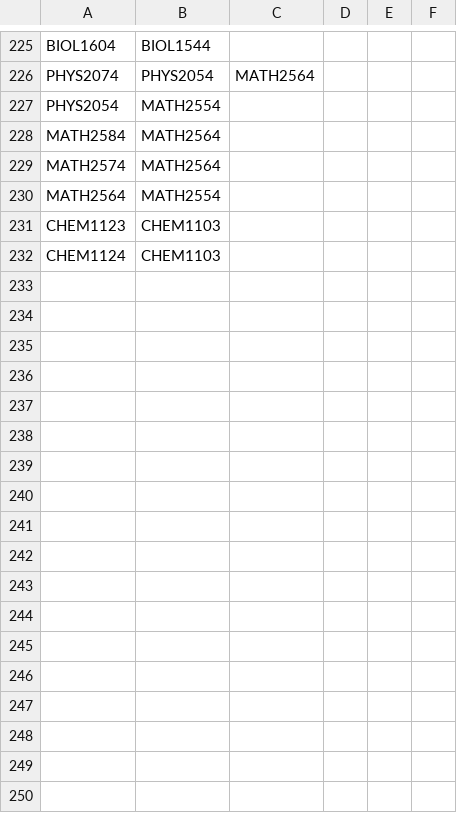
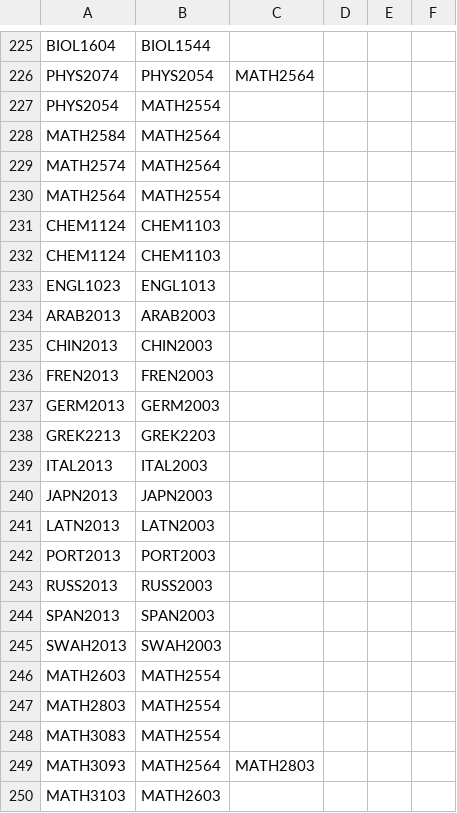
Before and after one commit to cox5529/degree-planner, a CSV file: data/prereqs.csv, drawn as a sheet; only a part is shown, gaps mark what is left out; removed rows and columns are numbered as before the commit, all else as after; the diff covers the shown part only; the diff names each change by its address in the sheet, - before the commit and + after, or states it on an @@ line.

Commit message:
Updated prereqs and added some more math courses

```diff
--- a/data/prereqs.csv
+++ b/data/prereqs.csv
-row 231: CHEM1123 | CHEM1103
+row 232: CHEM1124 | CHEM1103
+row 233: ENGL1023 | ENGL1013
+row 234: ARAB2013 | ARAB2003
+row 235: CHIN2013 | CHIN2003
+row 236: FREN2013 | FREN2003
+row 237: GERM2013 | GERM2003
+row 238: GREK2213 | GREK2203
+row 239: ITAL2013 | ITAL2003
+row 240: JAPN2013 | JAPN2003
+row 241: LATN2013 | LATN2003
+row 242: PORT2013 | PORT2003
+row 243: RUSS2013 | RUSS2003
+row 244: SPAN2013 | SPAN2003
+row 245: SWAH2013 | SWAH2003
+row 246: MATH2603 | MATH2554
+row 247: MATH2803 | MATH2554
+row 248: MATH3083 | MATH2554
+row 249: MATH3093 | MATH2564 | MATH2803
+row 250: MATH3103 | MATH2603
```
Also changed, not shown: 20 added rows and 9 edited cells elsewhere in this file, data/course_names.csv.
